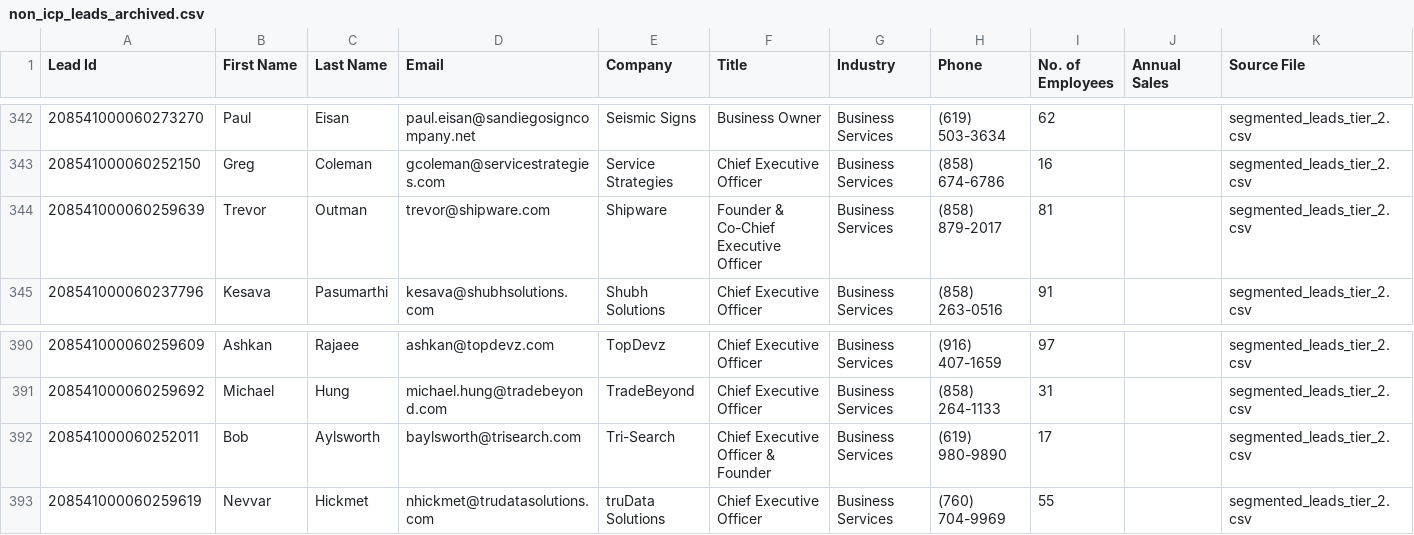
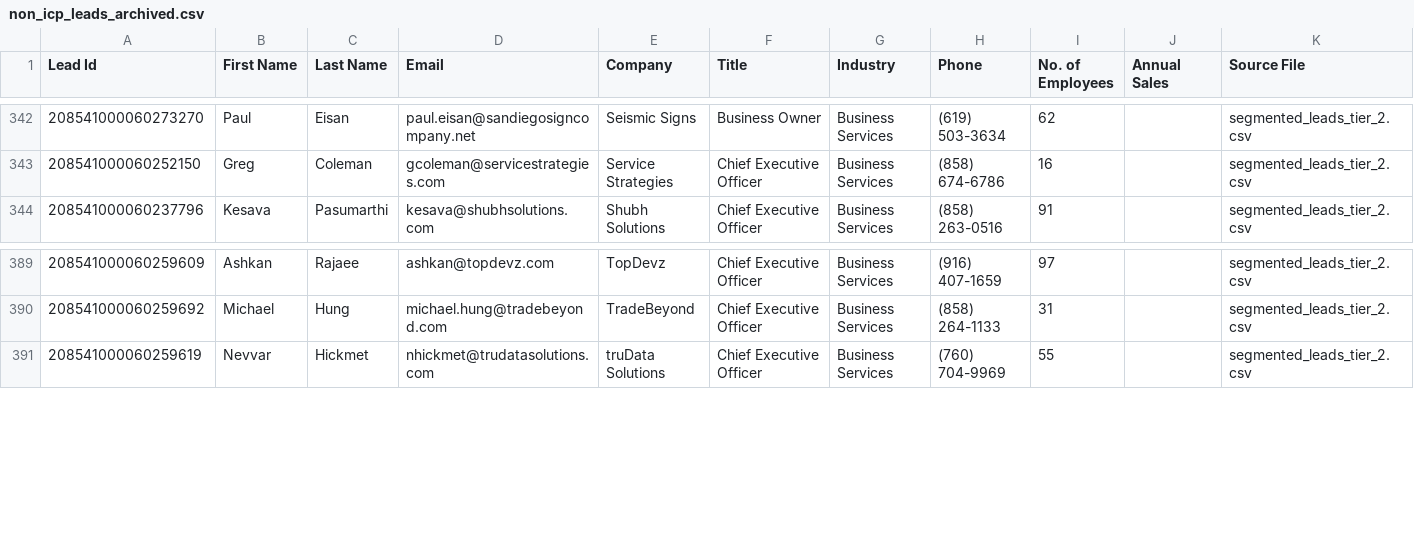
Before and after one commit to gax8627/nearshore-navigator, a CSV file: segmented_leads/non_icp_leads_archived.csv, drawn as a sheet; only a part is shown, gaps mark what is left out; the diff names each change by its address in the sheet, - before the commit and + after, or states it on an @@ line.

```diff
--- a/segmented_leads/non_icp_leads_archived.csv
+++ b/segmented_leads/non_icp_leads_archived.csv
-row 344: 208541000060259639 | Trevor | Outman | trevor@shipware.com | Shipware | Founder & Co-Chief Executive Officer | Business Services | (858) 879-2017 | 81 |  | segmented_leads_tier_2.csv
-row 392: 208541000060252011 | Bob | Aylsworth | baylsworth@trisearch.com | Tri-Search | Chief Executive Officer & Founder | Business Services | (619) 980-9890 | 17 |  | segmented_leads_tier_2.csv
```
Also changed, not shown: segmented_leads/Leads_1704196965216_Sheet1.csv, segmented_leads/Leads_1704197041328_Sheet1.csv, 8 other files.
